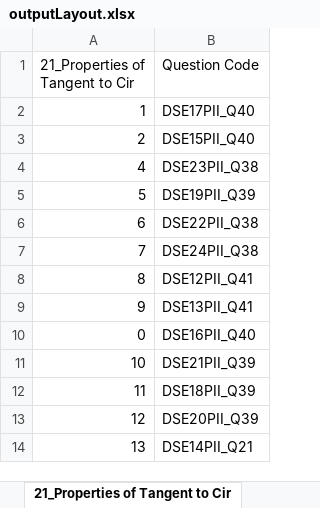
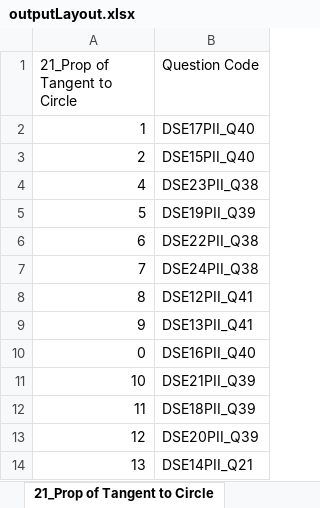
Before and after one commit to htcskhtc/my-20250319_web2, an Excel workbook: outputLayout.xlsx, sheet 21_Prop of Tangent to Circle, drawn as a sheet; values as stored, in another font and other column widths than the file's, no borders; the diff names each change by its address in the sheet, - before the commit and + after, or states it on an @@ line.

Commit message:
Update output layout in outputLayout.xlsx

```diff
--- a/outputLayout.xlsx (sheet 21_Prop of Tangent to Circle)
+++ b/outputLayout.xlsx (sheet 21_Prop of Tangent to Circle)
-sheet tab: 21_Properties of Tangent to Cir
+sheet tab: 21_Prop of Tangent to Circle
-A1: 21_Properties of Tangent to Cir
+A1: 21_Prop of Tangent to Circle
```
